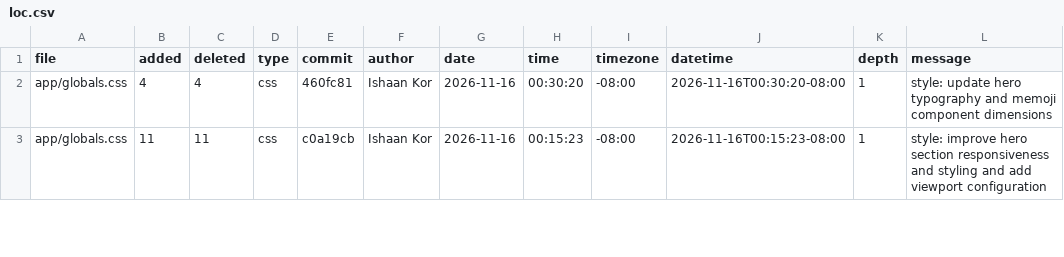
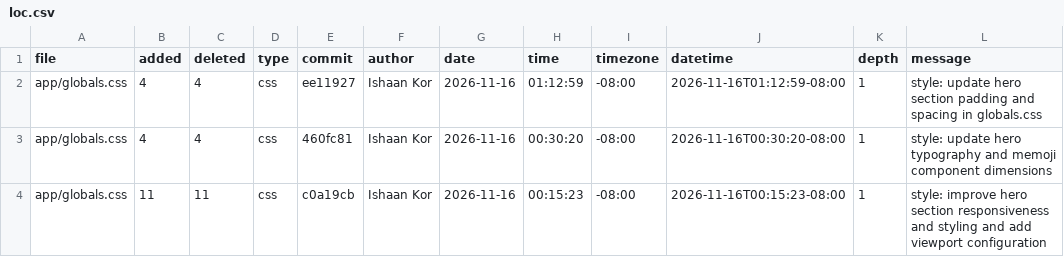
Before and after one commit to ishaankor/my-data-science-portfolio, a CSV file: meta/loc.csv, drawn as a sheet; only a part is shown.

```diff
--- a/meta/loc.csv
+++ b/meta/loc.csv
@@ -1,2 +1,3 @@
 file,added,deleted,type,commit,author,date,time,timezone,datetime,depth,message
+app/globals.css,4,4,css,ee11927,Ishaan Kor,2026-11-16,01:12:59,-08:00,2026-11-16T01:12:59-08:00,1,"style: update hero section padding and spacing in globals.css"
 app/globals.css,4,4,css,460fc81,Ishaan Kor,2026-11-16,00:30:20,-08:00,2026-11-16T00:30:20-08:00,1,"style: update hero typography and memoji component dimensions"
```
Also changed, not shown: public/loc.csv, 2 other files.
